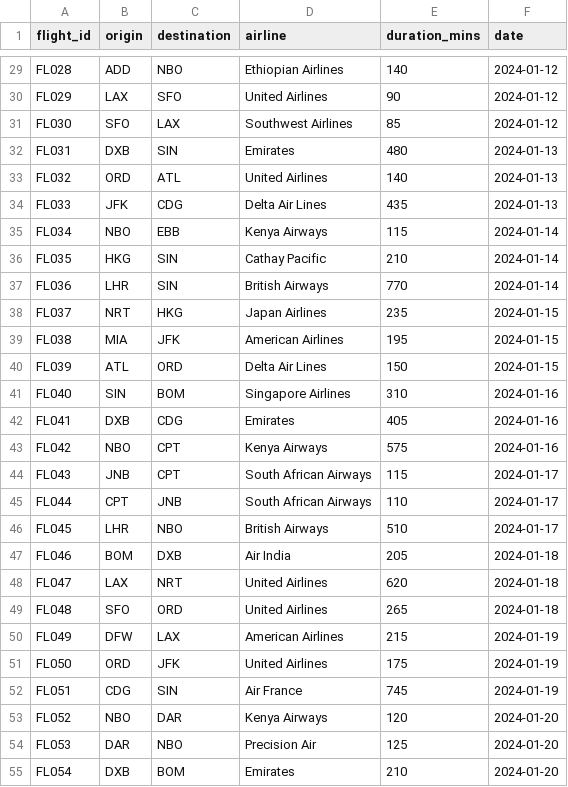
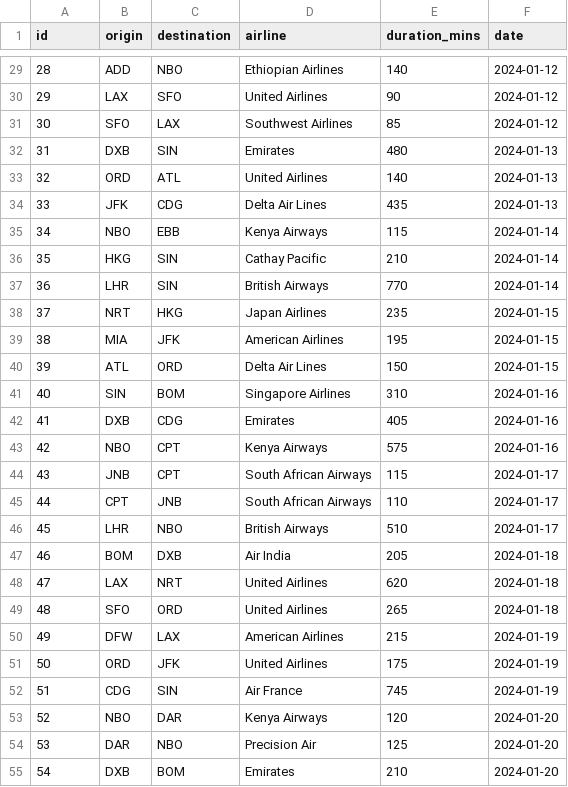
Before and after one commit to john-otienoh/Data_In_Aviation, a CSV file: data/csv/flights_sample.csv, drawn as a sheet; only a part is shown, gaps mark what is left out; the diff covers the shown part only; the diff names each change by its address in the sheet, - before the commit and + after, or states it on an @@ line.

Commit message:
Day 1 SQL Practice Questions — flights table

```diff
--- a/data/csv/flights_sample.csv
+++ b/data/csv/flights_sample.csv
-A1: flight_id
+A1: id
-A29 (id): FL028
+A29 (id): 28
-A30 (id): FL029
+A30 (id): 29
-A31 (id): FL030
+A31 (id): 30
-A32 (id): FL031
+A32 (id): 31
-A33 (id): FL032
+A33 (id): 32
-A34 (id): FL033
+A34 (id): 33
-A35 (id): FL034
+A35 (id): 34
-A36 (id): FL035
+A36 (id): 35
-A37 (id): FL036
+A37 (id): 36
-A38 (id): FL037
+A38 (id): 37
-A39 (id): FL038
+A39 (id): 38
-A40 (id): FL039
+A40 (id): 39
-A41 (id): FL040
+A41 (id): 40
-A42 (id): FL041
+A42 (id): 41
-A43 (id): FL042
+A43 (id): 42
-A44 (id): FL043
+A44 (id): 43
-A45 (id): FL044
+A45 (id): 44
-A46 (id): FL045
+A46 (id): 45
-A47 (id): FL046
+A47 (id): 46
-A48 (id): FL047
+A48 (id): 47
-A49 (id): FL048
+A49 (id): 48
-A50 (id): FL049
+A50 (id): 49
-A51 (id): FL050
+A51 (id): 50
-A52 (id): FL051
+A52 (id): 51
-A53 (id): FL052
+A53 (id): 52
-A54 (id): FL053
+A54 (id): 53
-A55 (id): FL054
+A55 (id): 54
```
Also changed, not shown: 73 edited cells elsewhere in this file, 4 other files.
